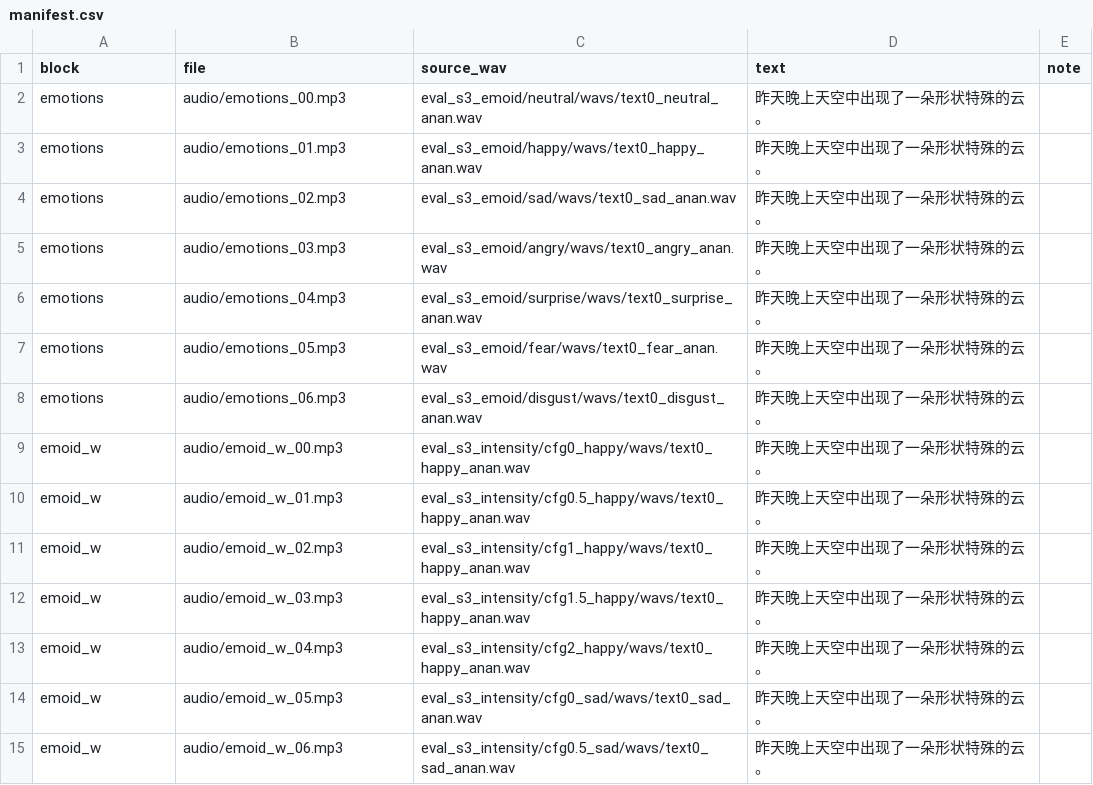
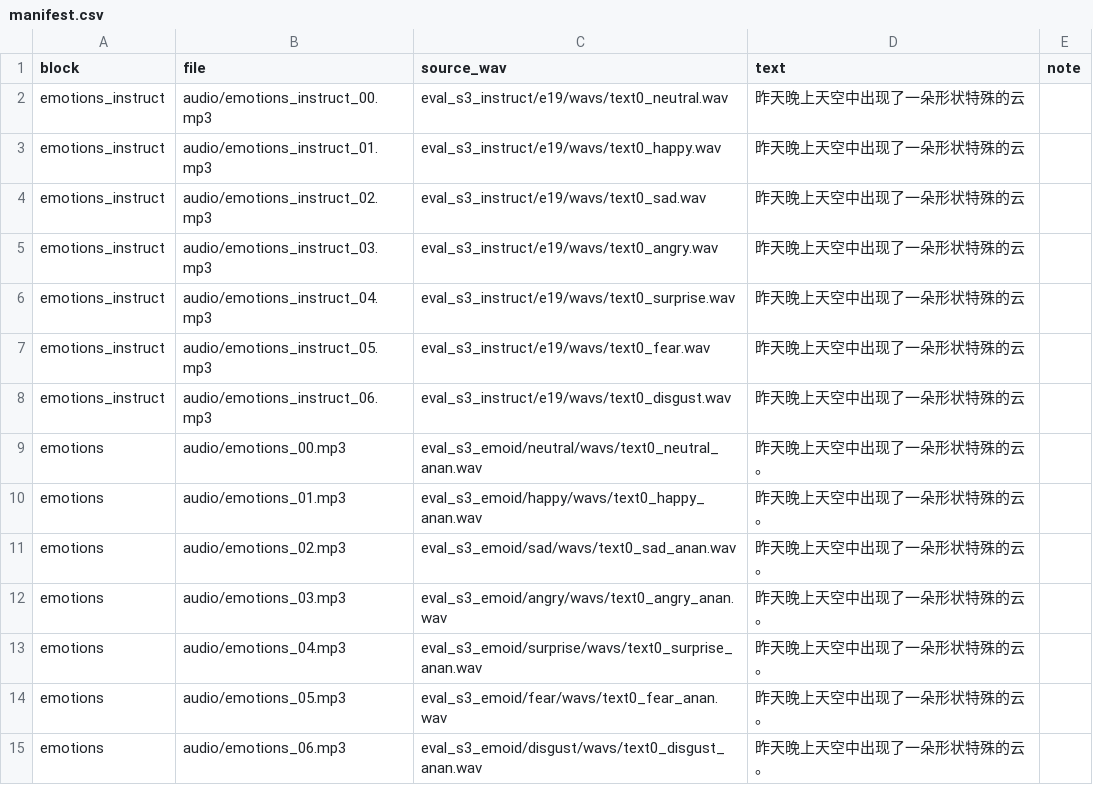
Before and after one commit to AChunFish/thesis-defense-demo, a CSV file: docs/manifest.csv, drawn as a sheet; only a part is shown; the shorter side is filled out with more unchanged rows.

Commit message:
Add instruct seven-emotion section first, trim to six sections

```diff
--- a/docs/manifest.csv
+++ b/docs/manifest.csv
@@ -1,2 +1,9 @@
 block,file,source_wav,text,note
+emotions_instruct,audio/emotions_instruct_00.mp3,eval_s3_instruct/e19/wavs/text0_neutral.wav,昨天晚上天空中出现了一朵形状特殊的云,
+emotions_instruct,audio/emotions_instruct_01.mp3,eval_s3_instruct/e19/wavs/text0_happy.wav,昨天晚上天空中出现了一朵形状特殊的云,
+emotions_instruct,audio/emotions_instruct_02.mp3,eval_s3_instruct/e19/wavs/text0_sad.wav,昨天晚上天空中出现了一朵形状特殊的云,
+emotions_instruct,audio/emotions_instruct_03.mp3,eval_s3_instruct/e19/wavs/text0_angry.wav,昨天晚上天空中出现了一朵形状特殊的云,
+emotions_instruct,audio/emotions_instruct_04.mp3,eval_s3_instruct/e19/wavs/text0_surprise.wav,昨天晚上天空中出现了一朵形状特殊的云,
+emotions_instruct,audio/emotions_instruct_05.mp3,eval_s3_instruct/e19/wavs/text0_fear.wav,昨天晚上天空中出现了一朵形状特殊的云,
+emotions_instruct,audio/emotions_instruct_06.mp3,eval_s3_instruct/e19/wavs/text0_disgust.wav,昨天晚上天空中出现了一朵形状特殊的云,
 emotions,audio/emotions_00.mp3,eval_s3_emoid/neutral/wavs/text0_neutral_anan.wav,昨天晚上天空中出现了一朵形状特殊的云。,
```
Also changed, not shown: 8 other files.
